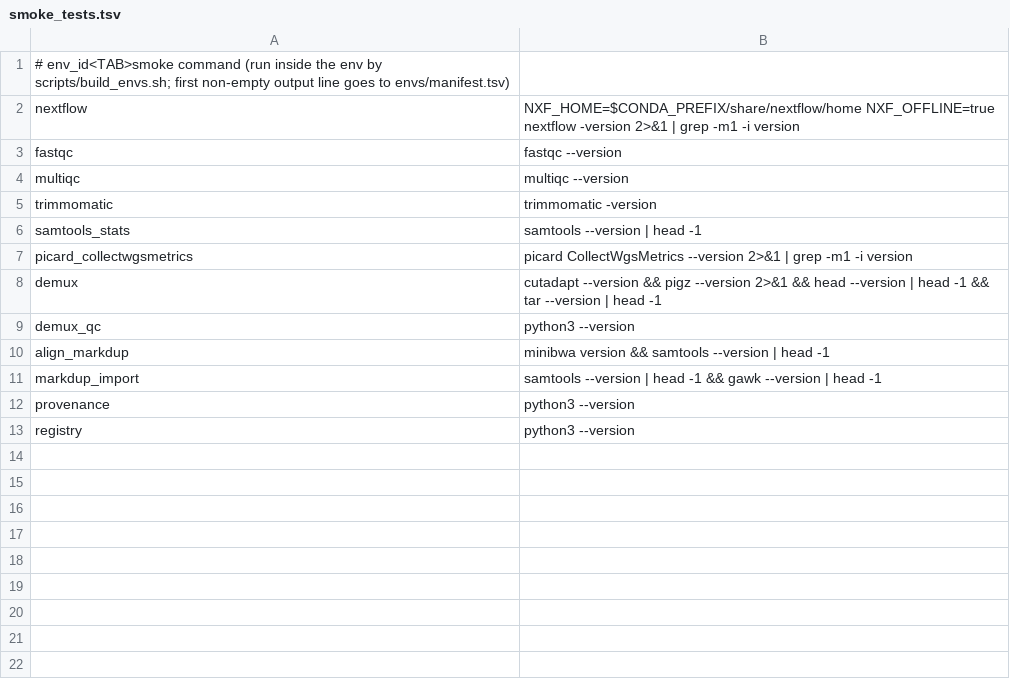
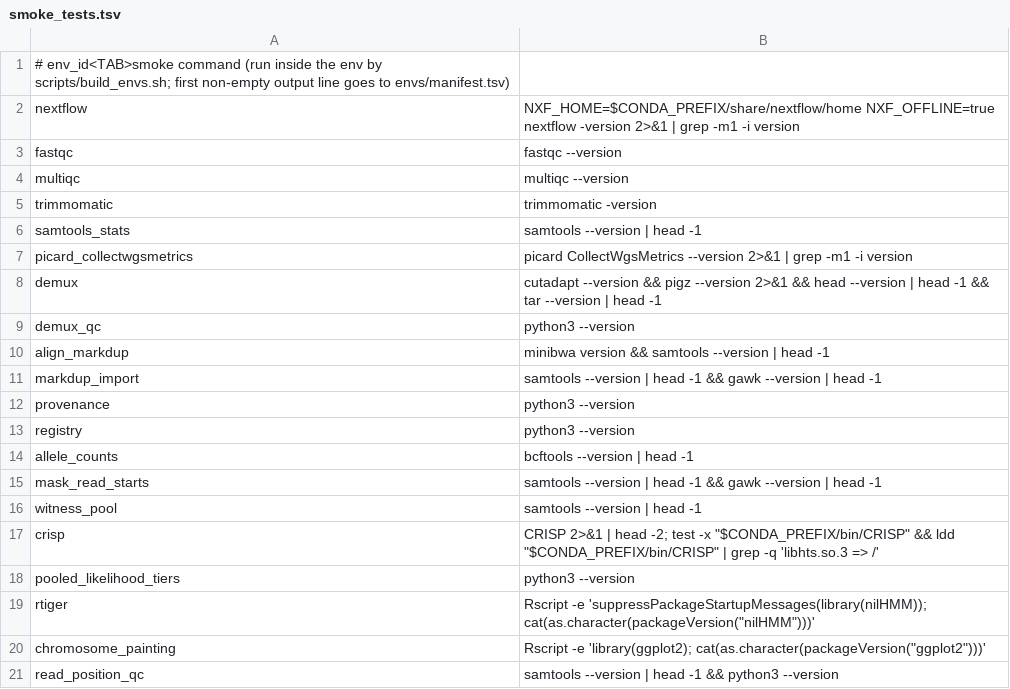
Before and after one commit to sawers-rellan-labs/zealgt-old, a TSV file: envs/smoke_tests.tsv, drawn as a sheet.

```diff
--- a/envs/smoke_tests.tsv
+++ b/envs/smoke_tests.tsv
@@ -13 +13,9 @@ provenance	python3 --version
 registry	python3 --version
+allele_counts	bcftools --version | head -1
+mask_read_starts	samtools --version | head -1 && gawk --version | head -1
+witness_pool	samtools --version | head -1
+crisp	CRISP 2>&1 | head -2; test -x "$CONDA_PREFIX/bin/CRISP" && ldd "$CONDA_PREFIX/bin/CRISP" | grep -q 'libhts.so.3 => /'
+pooled_likelihood_tiers	python3 --version
+rtiger	Rscript -e 'suppressPackageStartupMessages(library(nilHMM)); cat(as.character(packageVersion("nilHMM")))'
+chromosome_painting	Rscript -e 'library(ggplot2); cat(as.character(packageVersion("ggplot2")))'
+read_position_qc	samtools --version | head -1 && python3 --version
```
Also changed, not shown: 12 other files.
